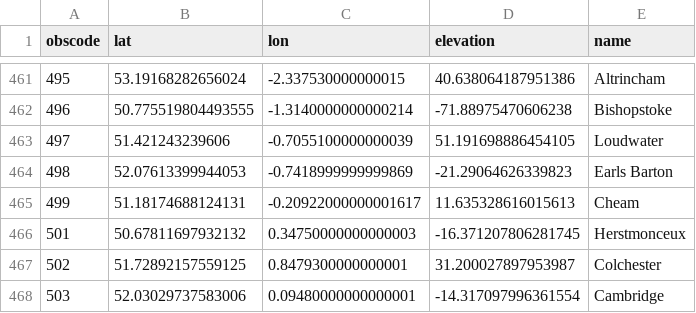
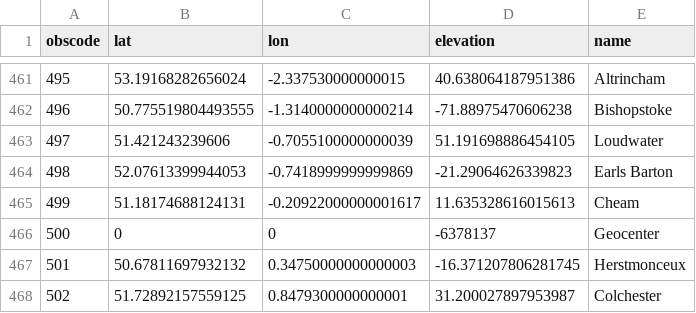
Before and after one commit to kjnapier/spacerocks, a CSV file: spacerocks/data/observatories.csv, drawn as a sheet; only a part is shown, gaps mark what is left out; the shorter side is filled out with more unchanged rows.

```diff
--- a/spacerocks/data/observatories.csv
+++ b/spacerocks/data/observatories.csv
@@ -465,2 +465,3 @@ obscode,lat,lon,elevation,name
 499,51.18174688124131,-0.20922000000001617,11.635328616015613,Cheam
+500,0,0,-6378137,Geocenter
 501,50.67811697932132,0.34750000000000003,-16.371207806281745,Herstmonceux
```
Also changed, not shown: 5 other files.
